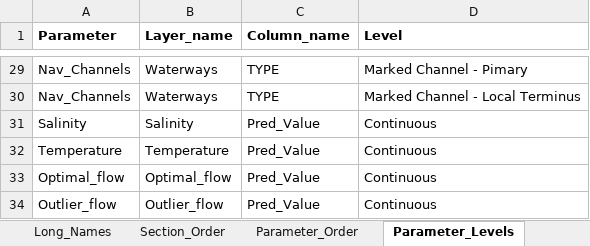
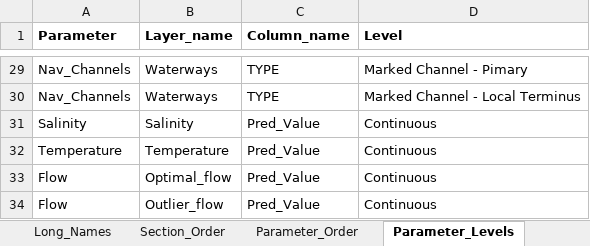
Before and after one commit to E-Levine/HSM-and-mapping, an Excel workbook: Reference files/Setup_data.xlsx, sheet Parameter_Levels, drawn as a sheet; only a part is shown, gaps mark what is left out; values as stored, in another font and other column widths than the file's, no borders; the diff names each change by its address in the sheet, - before the commit and + after, or states it on an @@ line.

Commit message:
Flow data updates
Updates to include Flow data in model setup file.
Modification to output Parameter order listed by priority.

```diff
--- a/Reference files/Setup_data.xlsx (sheet Parameter_Levels)
+++ b/Reference files/Setup_data.xlsx (sheet Parameter_Levels)
-A33 (Parameter): Optimal_flow
+A33 (Parameter): Flow
-A34 (Parameter): Outlier_flow
+A34 (Parameter): Flow
```
Also changed, not shown: sheet Parameter_Order, 2 other files.
